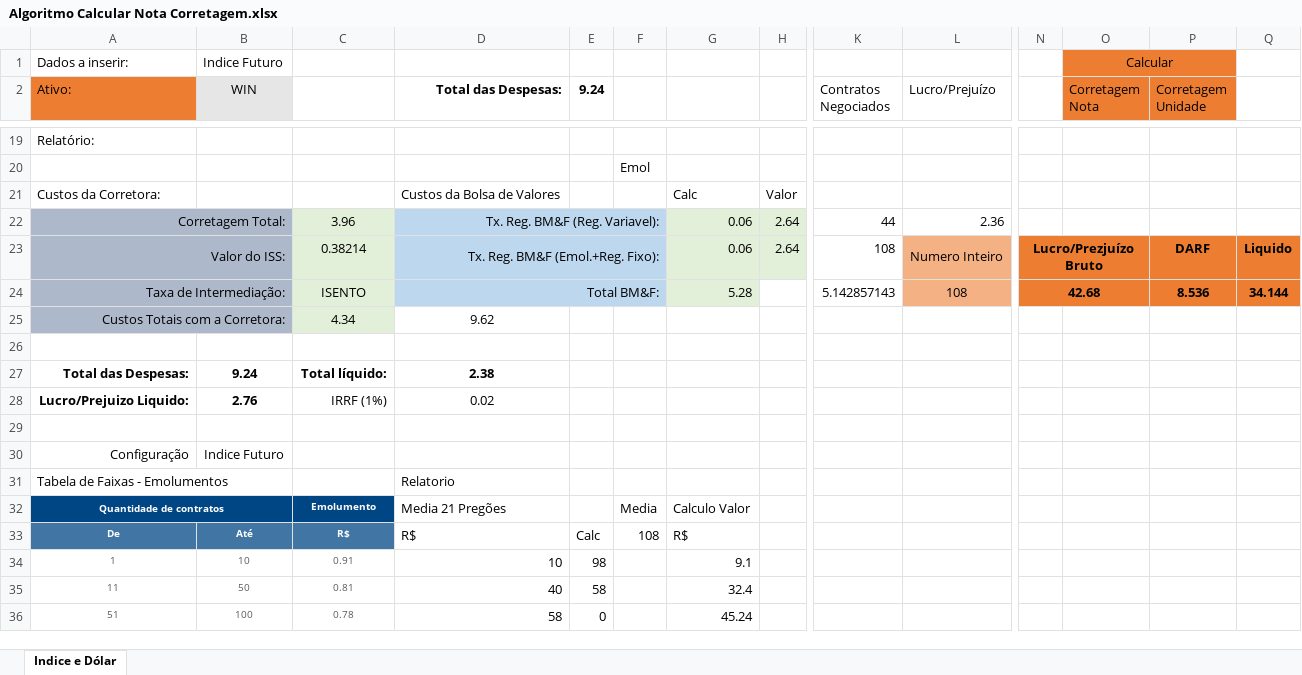
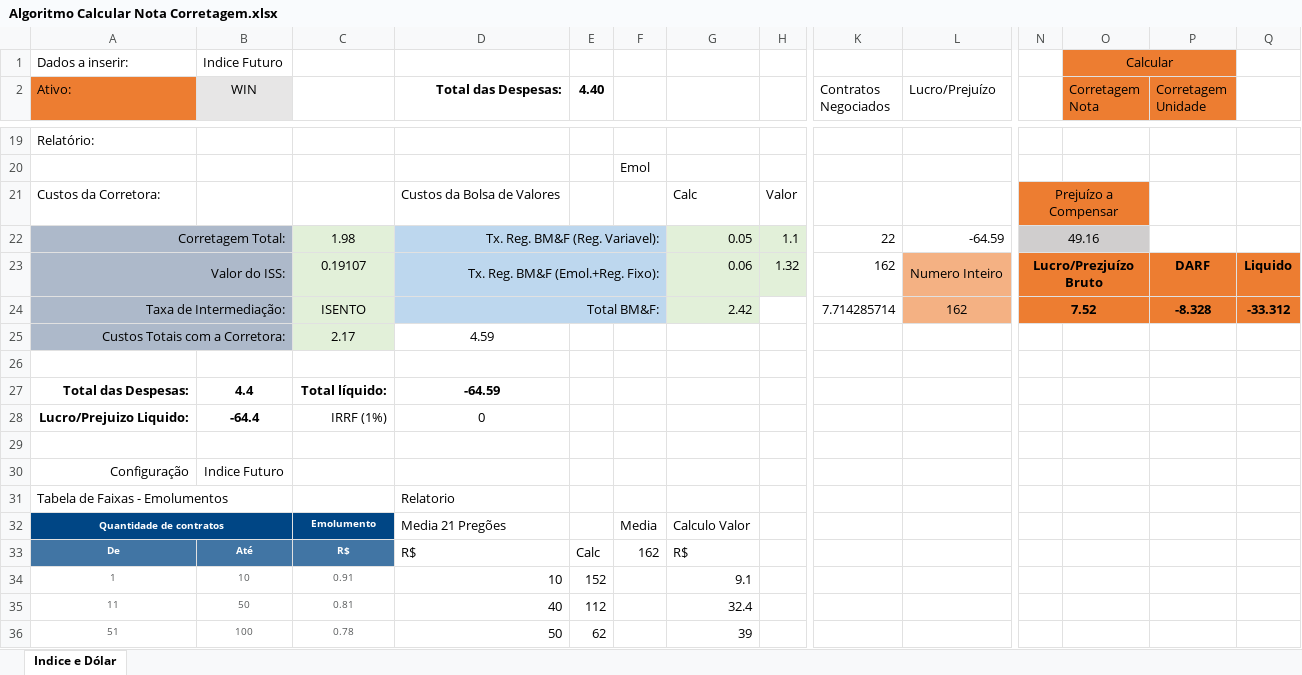
Before and after one commit to car7os/Traders, an Excel workbook: Projeto Traders/Projeto Algoritmos/Algoritmo Calcular Nota Corretagem.xlsx, sheet Indice e Dólar, drawn as a sheet; only a part is shown, gaps mark what is left out; values as stored, in another font and other column widths than the file's, no borders; the diff covers the shown part only; the diff names each change by its address in the sheet, - before the commit and + after, or states it on an @@ line.

Commit message:
Projeto Traders: Em Desenvolvimento. Projeto Algoritmos: Calcular Nota. Projeto Banco de Dados: Projeto Conceitual.

```diff
--- a/Projeto Traders/Projeto Algoritmos/Algoritmo Calcular Nota Corretagem.xlsx (sheet Indice e Dólar)
+++ b/Projeto Traders/Projeto Algoritmos/Algoritmo Calcular Nota Corretagem.xlsx (sheet Indice e Dólar)
-E2: 9.24
+E2: 4.40
-N21: (empty)
+N21: Prejuízo a Compensar
-N21:O21 fill: none
+N21:O21 fill: #ED7D31
+N21:O21 merged
-C22: 3.96
+C22: 1.98
-G22: 0.06
+G22: 0.05
-H22: 2.64
+H22: 1.1
-K22 (Contratos Negociados): 44
+K22 (Contratos Negociados): 22
-L22 (Lucro/Prejuízo): 2.36
+L22 (Lucro/Prejuízo): -64.59
-N22: (empty)
+N22: 49.16
-N22:O22 fill: none
+N22:O22 fill: #D0CECE
+N22:O22 merged
-C23: 0.38214
+C23: 0.19107
-H23: 2.64
+H23: 1.32
-K23 (Contratos Negociados): 108
+K23 (Contratos Negociados): 162
-G24: 5.28
+G24: 2.42
-K24 (Contratos Negociados): 5.142857143
+K24 (Contratos Negociados): 7.714285714
-L24 (Lucro/Prejuízo): 108
+L24 (Lucro/Prejuízo): 162
-N24: 42.68
+N24: 7.52
-P24 (Corretagem Unidade): 8.536
+P24 (Corretagem Unidade): -8.328
-Q24: 34.144
+Q24: -33.312
-C25: 4.34
+C25: 2.17
-D25 (Total das Despesas:): 9.62
+D25 (Total das Despesas:): 4.59
-B27 (WIN): 9.24
+B27 (WIN): 4.4
-D27 (Total das Despesas:): 2.38
+D27 (Total das Despesas:): -64.59
-B28 (WIN): 2.76
+B28 (WIN): -64.4
-D28 (Total das Despesas:): 0.02
+D28 (Total das Despesas:): 0
-F33: 108
+F33: 162
-E34 (4.40): 98
+E34 (4.40): 152
-E35 (4.40): 58
+E35 (4.40): 112
-D36 (Total das Despesas:): 58
+D36 (Total das Despesas:): 50
-E36 (4.40): 0
+E36 (4.40): 62
-G36: 45.24
+G36: 39
```
Also changed, not shown: 34 edited cells elsewhere in this sheet, 1 other file.
